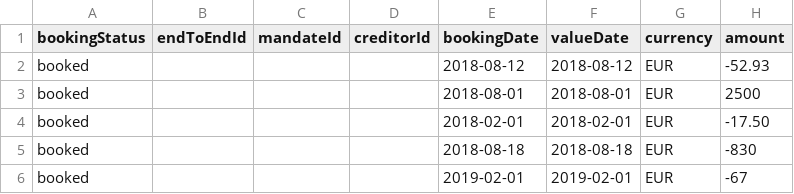
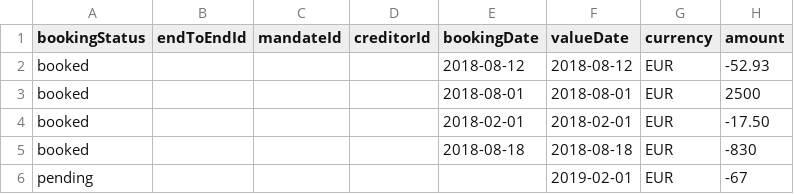
Before and after one commit to adorsys/psd2-accelerator, a CSV file: service/src/main/resources/transactions_dump.csv, drawn as a sheet; only a part is shown; the diff names each change by its address in the sheet, - before the commit and + after, or states it on an @@ line.

Commit message:
Add pending transaction in testdata

```diff
--- a/service/src/main/resources/transactions_dump.csv
+++ b/service/src/main/resources/transactions_dump.csv
-A6 (bookingStatus): booked
+A6 (bookingStatus): pending
-E6 (bookingDate): 2019-02-01
+E6 (bookingDate): (empty)
```
Also changed, not shown: 4 other files.
